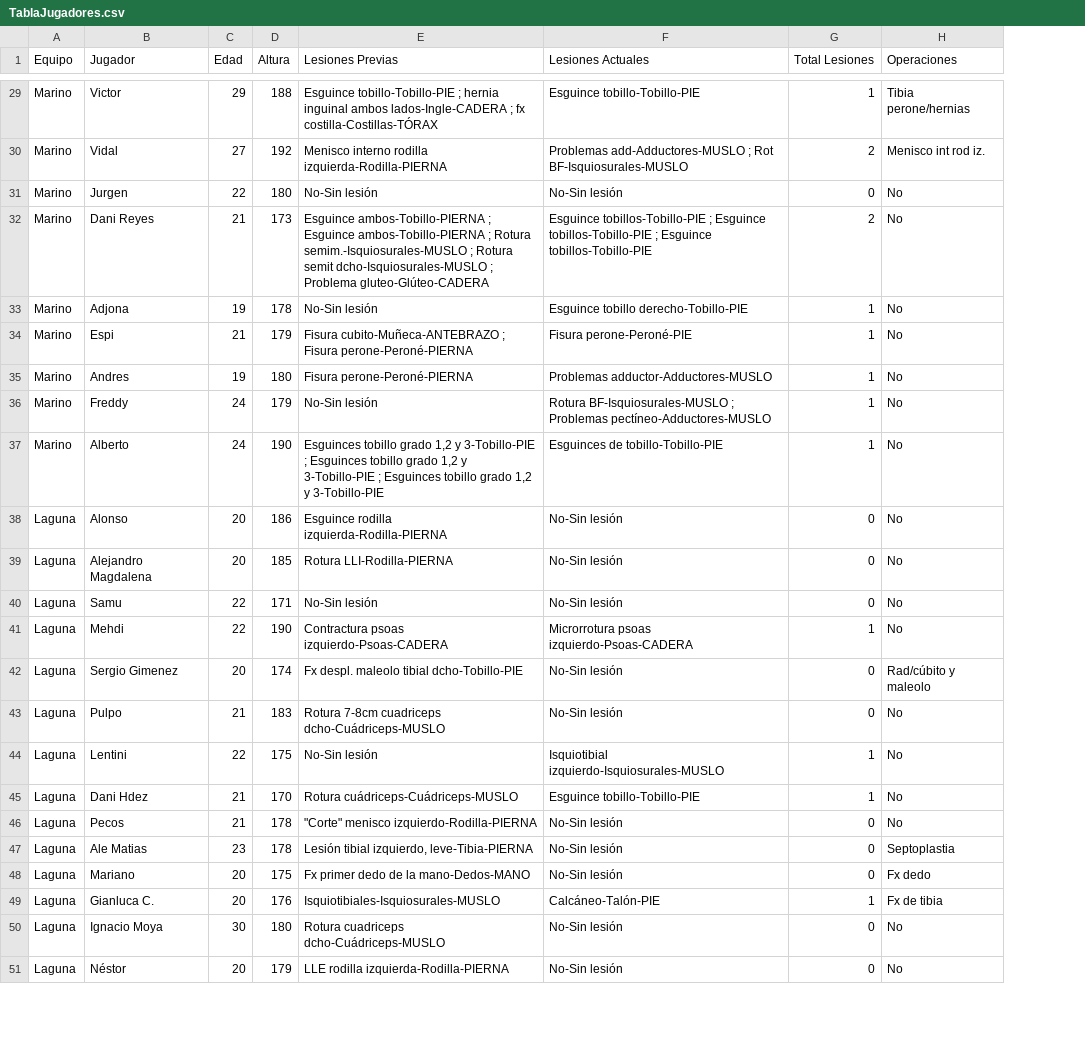
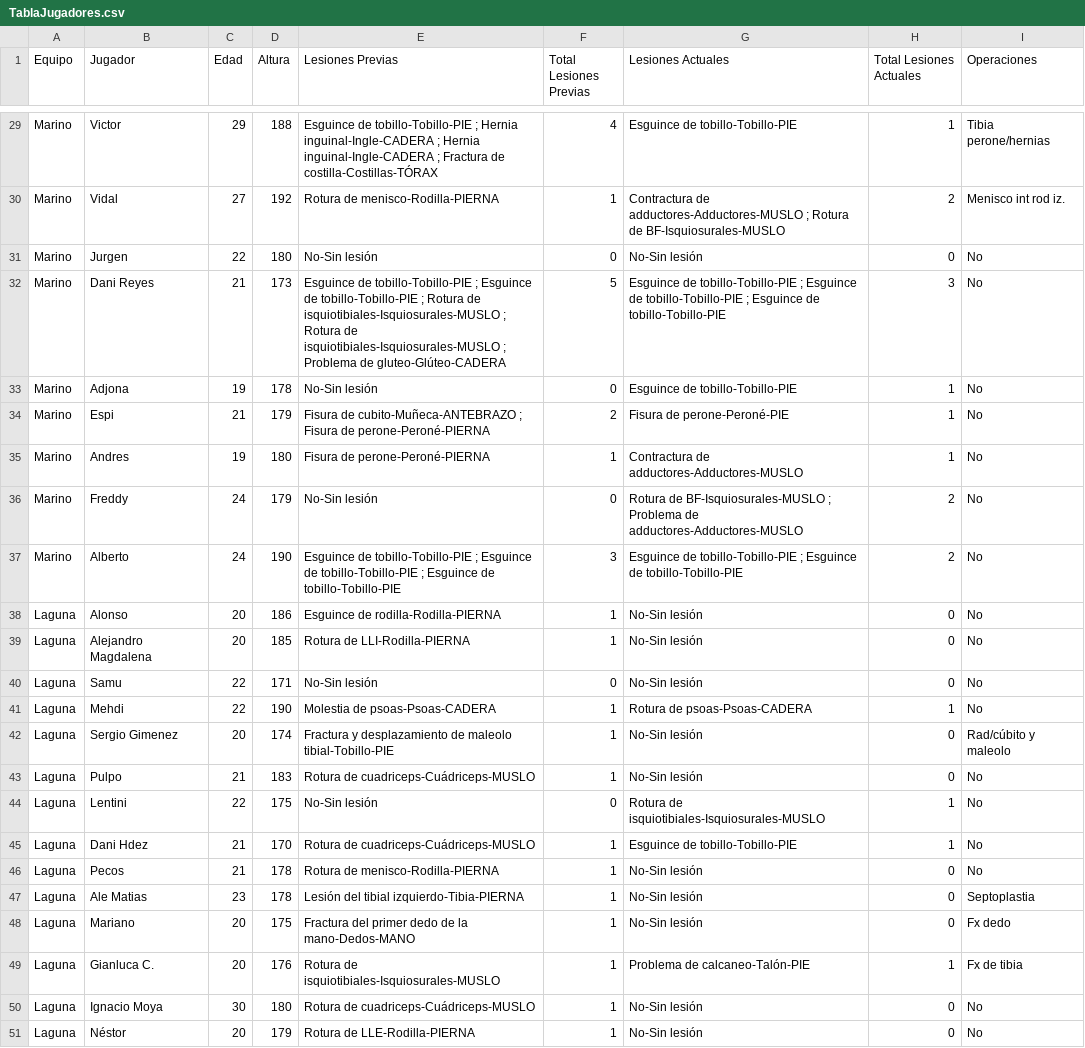
Before and after one commit to EindhovenLion99/TFG-DataScience, a CSV file: dataLesiones/TablaJugadores.csv, drawn as a sheet; only a part is shown, gaps mark what is left out; addresses are those after the commit; the diff covers the shown part only; the diff names each change by its address in the sheet, - before the commit and + after, or states it on an @@ line.

```diff
--- a/dataLesiones/TablaJugadores.csv
+++ b/dataLesiones/TablaJugadores.csv
+column F (Total Lesiones Previas), rows 29-51: 4 | 1 | 0 | 5 | 0 | 2 | 1 | 0 | 3 | 1 | 1 | 0 | 1 | 1 | 1 | 0 | 1 | 1 | 1 | 1 | 1 | 1 | 1
-H1: Total Lesiones
+H1: Total Lesiones Actuales
-E29 (Lesiones Previas): Esguince tobillo-Tobillo-PIE ; hernia inguinal ambos lados-Ingle-CADERA ; fx costilla-Costillas-TÓRAX
+E29 (Lesiones Previas): Esguince de tobillo-Tobillo-PIE ; Hernia inguinal-Ingle-CADERA ; Hernia inguinal-Ingle-CADERA ; Fractura de costilla-Costillas-TÓRAX
-G29 (Lesiones Actuales): Esguince tobillo-Tobillo-PIE
+G29 (Lesiones Actuales): Esguince de tobillo-Tobillo-PIE
-E30 (Lesiones Previas): Menisco interno rodilla izquierda-Rodilla-PIERNA
+E30 (Lesiones Previas): Rotura de menisco-Rodilla-PIERNA
-G30 (Lesiones Actuales): Problemas add-Adductores-MUSLO ; Rot BF-Isquiosurales-MUSLO
+G30 (Lesiones Actuales): Contractura de adductores-Adductores-MUSLO ; Rotura de BF-Isquiosurales-MUSLO
-E32 (Lesiones Previas): Esguince ambos-Tobillo-PIERNA ; Esguince ambos-Tobillo-PIERNA ; Rotura semim.-Isquiosurales-MUSLO ; Rotura semit dcho-Isquiosurales-MUSLO ; Problema gluteo-Glúteo-CADERA
+E32 (Lesiones Previas): Esguince de tobillo-Tobillo-PIE ; Esguince de tobillo-Tobillo-PIE ; Rotura de isquiotibiales-Isquiosurales-MUSLO ; Rotura de isquiotibiales-Isquiosurales-MUSLO ; Problema de gluteo-Glúteo-CADERA
-G32 (Lesiones Actuales): Esguince tobillos-Tobillo-PIE ; Esguince tobillos-Tobillo-PIE ; Esguince tobillos-Tobillo-PIE
+G32 (Lesiones Actuales): Esguince de tobillo-Tobillo-PIE ; Esguince de tobillo-Tobillo-PIE ; Esguince de tobillo-Tobillo-PIE
-H32 (Total Lesiones Actuales): 2
+H32 (Total Lesiones Actuales): 3
-G33 (Lesiones Actuales): Esguince tobillo derecho-Tobillo-PIE
+G33 (Lesiones Actuales): Esguince de tobillo-Tobillo-PIE
-E34 (Lesiones Previas): Fisura cubito-Muñeca-ANTEBRAZO ; Fisura perone-Peroné-PIERNA
+E34 (Lesiones Previas): Fisura de cubito-Muñeca-ANTEBRAZO ; Fisura de perone-Peroné-PIERNA
-G34 (Lesiones Actuales): Fisura perone-Peroné-PIE
+G34 (Lesiones Actuales): Fisura de perone-Peroné-PIE
-E35 (Lesiones Previas): Fisura perone-Peroné-PIERNA
+E35 (Lesiones Previas): Fisura de perone-Peroné-PIERNA
-G35 (Lesiones Actuales): Problemas adductor-Adductores-MUSLO
+G35 (Lesiones Actuales): Contractura de adductores-Adductores-MUSLO
-G36 (Lesiones Actuales): Rotura BF-Isquiosurales-MUSLO ; Problemas pectíneo-Adductores-MUSLO
+G36 (Lesiones Actuales): Rotura de BF-Isquiosurales-MUSLO ; Problema de adductores-Adductores-MUSLO
-H36:H37 (Total Lesiones Actuales): 1
+H36:H37 (Total Lesiones Actuales): 2
-E37 (Lesiones Previas): Esguinces tobillo grado 1,2 y 3-Tobillo-PIE ; Esguinces tobillo grado 1,2 y 3-Tobillo-PIE ; Esguinces tobillo grado 1,2 y 3-Tobillo-PIE
+E37 (Lesiones Previas): Esguince de tobillo-Tobillo-PIE ; Esguince de tobillo-Tobillo-PIE ; Esguince de tobillo-Tobillo-PIE
-G37 (Lesiones Actuales): Esguinces de tobillo-Tobillo-PIE
+G37 (Lesiones Actuales): Esguince de tobillo-Tobillo-PIE ; Esguince de tobillo-Tobillo-PIE
-E38 (Lesiones Previas): Esguince rodilla izquierda-Rodilla-PIERNA
+E38 (Lesiones Previas): Esguince de rodilla-Rodilla-PIERNA
-E39 (Lesiones Previas): Rotura LLI-Rodilla-PIERNA
+E39 (Lesiones Previas): Rotura de LLI-Rodilla-PIERNA
-E41 (Lesiones Previas): Contractura psoas izquierdo-Psoas-CADERA
+E41 (Lesiones Previas): Molestia de psoas-Psoas-CADERA
-G41 (Lesiones Actuales): Microrrotura psoas izquierdo-Psoas-CADERA
+G41 (Lesiones Actuales): Rotura de psoas-Psoas-CADERA
-E42 (Lesiones Previas): Fx despl. maleolo tibial dcho-Tobillo-PIE
+E42 (Lesiones Previas): Fractura y desplazamiento de maleolo tibial-Tobillo-PIE
-E43 (Lesiones Previas): Rotura 7-8cm cuadriceps dcho-Cuádriceps-MUSLO
+E43 (Lesiones Previas): Rotura de cuadriceps-Cuádriceps-MUSLO
-G44 (Lesiones Actuales): Isquiotibial izquierdo-Isquiosurales-MUSLO
+G44 (Lesiones Actuales): Rotura de isquiotibiales-Isquiosurales-MUSLO
-E45 (Lesiones Previas): Rotura cuádriceps-Cuádriceps-MUSLO
+E45 (Lesiones Previas): Rotura de cuadriceps-Cuádriceps-MUSLO
-G45 (Lesiones Actuales): Esguince tobillo-Tobillo-PIE
+G45 (Lesiones Actuales): Esguince de tobillo-Tobillo-PIE
-E46 (Lesiones Previas): "Corte" menisco izquierdo-Rodilla-PIERNA
+E46 (Lesiones Previas): Rotura de menisco-Rodilla-PIERNA
-E47 (Lesiones Previas): Lesión tibial izquierdo, leve-Tibia-PIERNA
+E47 (Lesiones Previas): Lesión del tibial izquierdo-Tibia-PIERNA
-E48 (Lesiones Previas): Fx primer dedo de la mano-Dedos-MANO
+E48 (Lesiones Previas): Fractura del primer dedo de la mano-Dedos-MANO
-E49 (Lesiones Previas): Isquiotibiales-Isquiosurales-MUSLO
+E49 (Lesiones Previas): Rotura de isquiotibiales-Isquiosurales-MUSLO
-G49 (Lesiones Actuales): Calcáneo-Talón-PIE
+G49 (Lesiones Actuales): Problema de calcaneo-Talón-PIE
-E50 (Lesiones Previas): Rotura cuadriceps dcho-Cuádriceps-MUSLO
+E50 (Lesiones Previas): Rotura de cuadriceps-Cuádriceps-MUSLO
-E51 (Lesiones Previas): LLE rodilla izquierda-Rodilla-PIERNA
+E51 (Lesiones Previas): Rotura de LLE-Rodilla-PIERNA
```
Also changed, not shown: 1 added row and 29 edited cells elsewhere in this file, dataLesiones/TablaFactorRiesgo.csv, 2 other files.
